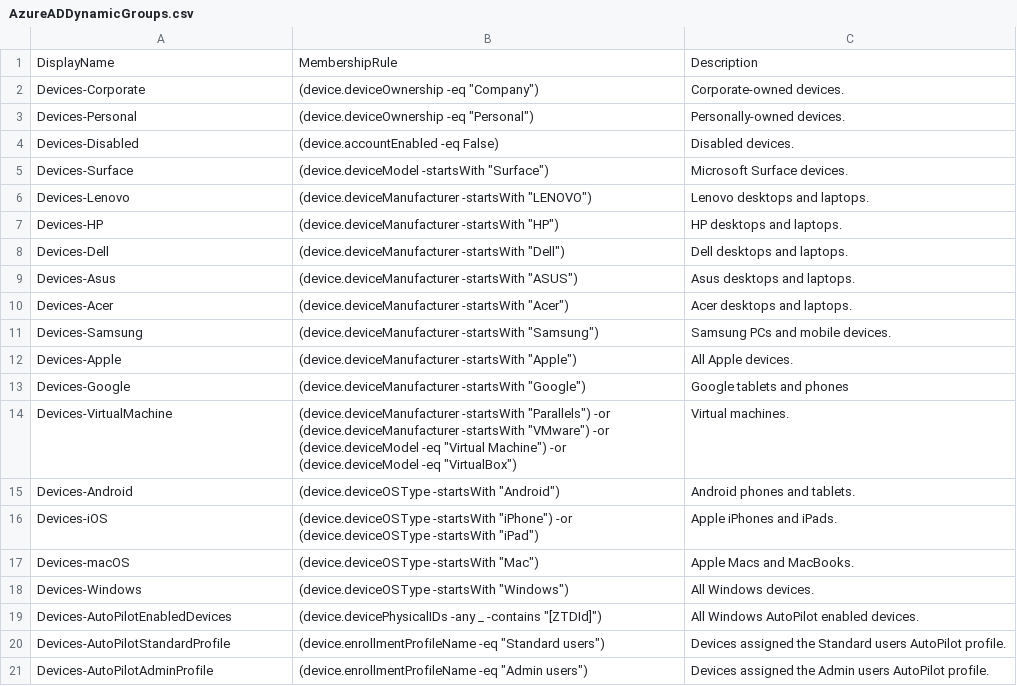
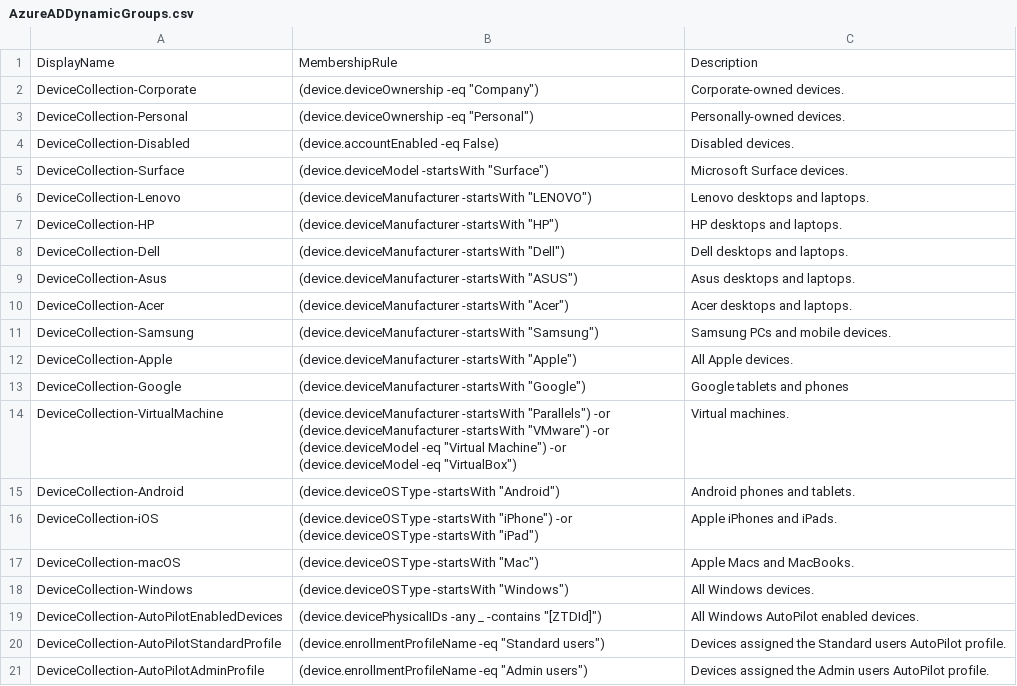
Before and after one commit to aaronparker/intune, a CSV file: Automation/AzureADDynamicGroups.csv, drawn as a sheet.

```diff
--- a/Automation/AzureADDynamicGroups.csv
+++ b/Automation/AzureADDynamicGroups.csv
@@ -1,21 +1,21 @@
 DisplayName,MembershipRule,Description
-Devices-Corporate,"(device.deviceOwnership -eq ""Company"")",Corporate-owned devices.
-Devices-Personal,"(device.deviceOwnership -eq ""Personal"")",Personally-owned devices.
-Devices-Disabled,(device.accountEnabled -eq False),Disabled devices.
-Devices-Surface,"(device.deviceModel -startsWith ""Surface"")",Microsoft Surface devices.
-Devices-Lenovo,"(device.deviceManufacturer -startsWith ""LENOVO"")",Lenovo desktops and laptops.
-Devices-HP,"(device.deviceManufacturer -startsWith ""HP"")",HP desktops and laptops.
-Devices-Dell,"(device.deviceManufacturer -startsWith ""Dell"")",Dell desktops and laptops.
-Devices-Asus,"(device.deviceManufacturer -startsWith ""ASUS"")",Asus desktops and laptops.
-Devices-Acer,"(device.deviceManufacturer -startsWith ""Acer"")",Acer desktops and laptops.
-Devices-Samsung,"(device.deviceManufacturer -startsWith ""Samsung"")",Samsung PCs and mobile devices.
-Devices-Apple,"(device.deviceManufacturer -startsWith ""Apple"")",All Apple devices.
-Devices-Google,"(device.deviceManufacturer -startsWith ""Google"")",Google tablets and phones
-Devices-VirtualMachine,"(device.deviceManufacturer -startsWith ""Parallels"") -or (device.deviceManufacturer -startsWith ""VMware"") -or (device.deviceModel -eq ""Virtual Machine"") -or (device.deviceModel -eq ""VirtualBox"")",Virtual machines.
-Devices-Android,"(device.deviceOSType -startsWith ""Android"")",Android phones and tablets.
-Devices-iOS,"(device.deviceOSType -startsWith ""iPhone"") -or (device.deviceOSType -startsWith ""iPad"")",Apple iPhones and iPads.
-Devices-macOS,"(device.deviceOSType -startsWith ""Mac"")",Apple Macs and MacBooks.
-Devices-Windows,"(device.deviceOSType -startsWith ""Windows"")",All Windows devices.
-Devices-AutoPilotEnabledDevices,"(device.devicePhysicalIDs -any _ -contains ""[ZTDId]"")",All Windows AutoPilot enabled devices.
-Devices-AutoPilotStandardProfile,"(device.enrollmentProfileName -eq ""Standard users"")",Devices assigned the Standard users AutoPilot profile.
-Devices-AutoPilotAdminProfile,"(device.enrollmentProfileName -eq ""Admin users"")",Devices assigned the Admin users AutoPilot profile.
+DeviceCollection-Corporate,"(device.deviceOwnership -eq ""Company"")",Corporate-owned devices.
+DeviceCollection-Personal,"(device.deviceOwnership -eq ""Personal"")",Personally-owned devices.
+DeviceCollection-Disabled,(device.accountEnabled -eq False),Disabled devices.
+DeviceCollection-Surface,"(device.deviceModel -startsWith ""Surface"")",Microsoft Surface devices.
+DeviceCollection-Lenovo,"(device.deviceManufacturer -startsWith ""LENOVO"")",Lenovo desktops and laptops.
+DeviceCollection-HP,"(device.deviceManufacturer -startsWith ""HP"")",HP desktops and laptops.
+DeviceCollection-Dell,"(device.deviceManufacturer -startsWith ""Dell"")",Dell desktops and laptops.
+DeviceCollection-Asus,"(device.deviceManufacturer -startsWith ""ASUS"")",Asus desktops and laptops.
+DeviceCollection-Acer,"(device.deviceManufacturer -startsWith ""Acer"")",Acer desktops and laptops.
+DeviceCollection-Samsung,"(device.deviceManufacturer -startsWith ""Samsung"")",Samsung PCs and mobile devices.
+DeviceCollection-Apple,"(device.deviceManufacturer -startsWith ""Apple"")",All Apple devices.
+DeviceCollection-Google,"(device.deviceManufacturer -startsWith ""Google"")",Google tablets and phones
+DeviceCollection-VirtualMachine,"(device.deviceManufacturer -startsWith ""Parallels"") -or (device.deviceManufacturer -startsWith ""VMware"") -or (device.deviceModel -eq ""Virtual Machine"") -or (device.deviceModel -eq ""VirtualBox"")",Virtual machines.
+DeviceCollection-Android,"(device.deviceOSType -startsWith ""Android"")",Android phones and tablets.
+DeviceCollection-iOS,"(device.deviceOSType -startsWith ""iPhone"") -or (device.deviceOSType -startsWith ""iPad"")",Apple iPhones and iPads.
+DeviceCollection-macOS,"(device.deviceOSType -startsWith ""Mac"")",Apple Macs and MacBooks.
+DeviceCollection-Windows,"(device.deviceOSType -startsWith ""Windows"")",All Windows devices.
+DeviceCollection-AutoPilotEnabledDevices,"(device.devicePhysicalIDs -any _ -contains ""[ZTDId]"")",All Windows AutoPilot enabled devices.
+DeviceCollection-AutoPilotStandardProfile,"(device.enrollmentProfileName -eq ""Standard users"")",Devices assigned the Standard users AutoPilot profile.
+DeviceCollection-AutoPilotAdminProfile,"(device.enrollmentProfileName -eq ""Admin users"")",Devices assigned the Admin users AutoPilot profile.
```
Also changed, not shown: 3 other files.
